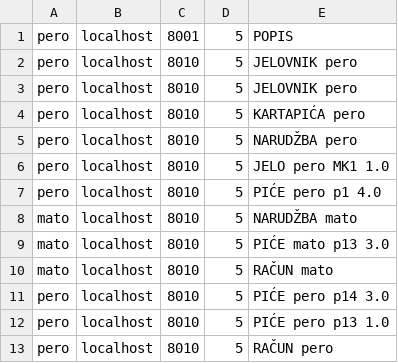
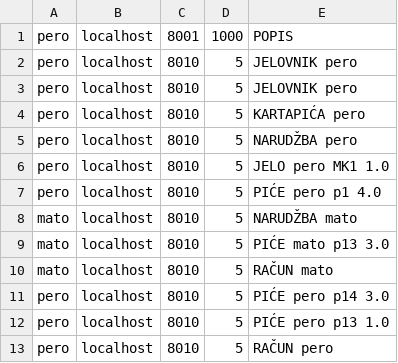
Before and after one commit to ibeusan20/UzDiz, a CSV file: ibeusan20_vjezba_04_dz_1/ibeusan20_vjezba_04_dz_1_kupac/NWTiS_04_kupac_komande_1.csv, drawn as a sheet.

```diff
--- a/ibeusan20_vjezba_04_dz_1/ibeusan20_vjezba_04_dz_1_kupac/NWTiS_04_kupac_komande_1.csv
+++ b/ibeusan20_vjezba_04_dz_1/ibeusan20_vjezba_04_dz_1_kupac/NWTiS_04_kupac_komande_1.csv
@@ -1,2 +1,2 @@
-pero;localhost;8001;5;POPIS
+pero;localhost;8001;1000;POPIS
 pero;localhost;8010;5;JELOVNIK pero
```
Also changed, not shown: 2 other files.
